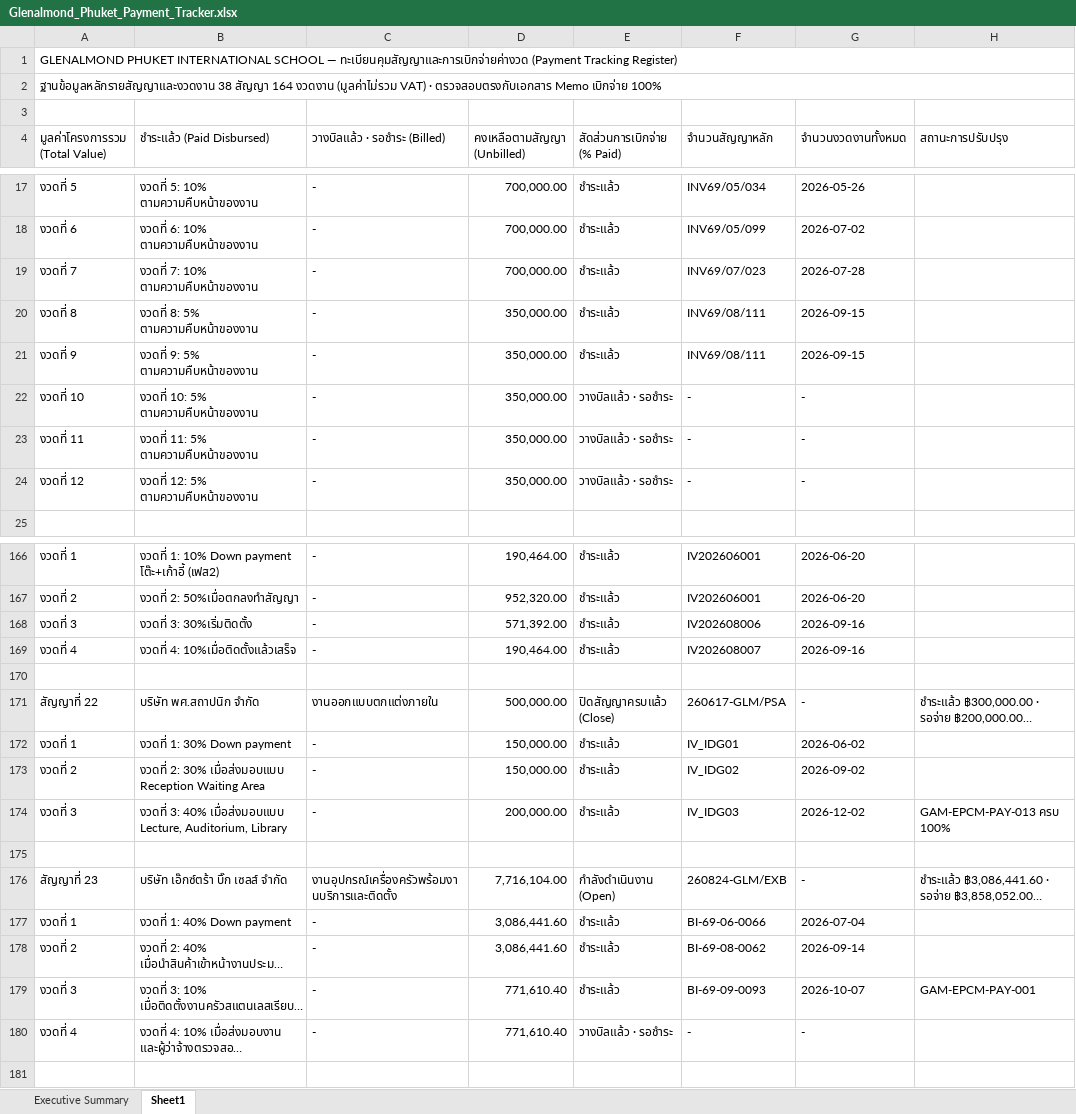
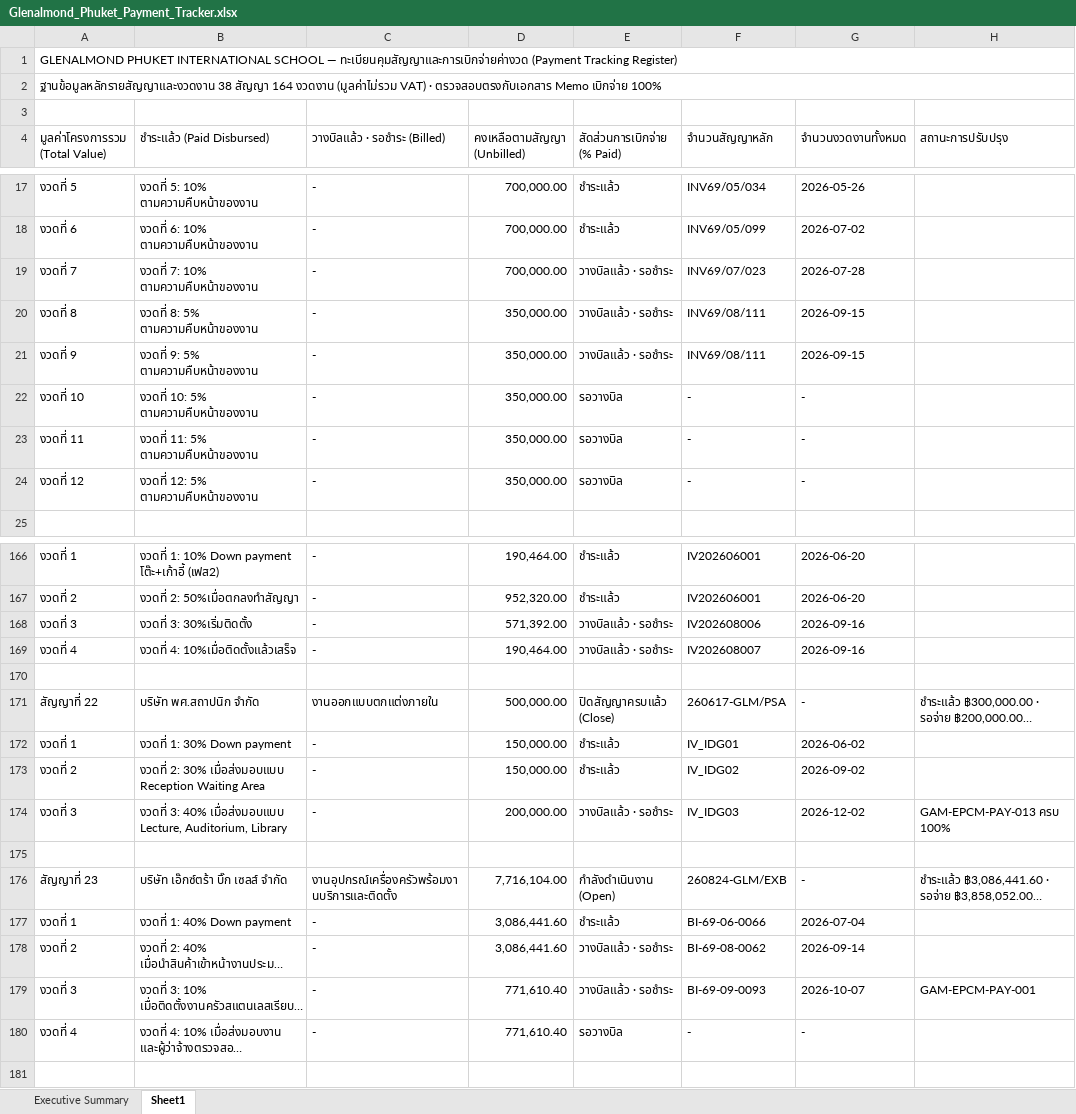
Before and after one commit to sarawutarsa-blip/epcm-phuket, an Excel workbook: assets/Glenalmond_Phuket_Payment_Tracker.xlsx, sheet Sheet1, drawn as a sheet; only a part is shown, gaps mark what is left out; long unchanged cells end in …; values as stored, in another font and other column widths than the file's, no cell formats; the diff covers the shown part only; the diff names each change by its address in the sheet, - before the commit and + after, or states it on an @@ line.

Commit message:
Fix status for billed unpaid installments in Sheet1

```diff
--- a/assets/Glenalmond_Phuket_Payment_Tracker.xlsx (sheet Sheet1)
+++ b/assets/Glenalmond_Phuket_Payment_Tracker.xlsx (sheet Sheet1)
-E19:E21 (สัดส่วนการเบิกจ่าย (% Paid)): ชำระแล้ว
+E19:E21 (สัดส่วนการเบิกจ่าย (% Paid)): วางบิลแล้ว · รอชำระ
-E22:E24 (สัดส่วนการเบิกจ่าย (% Paid)): วางบิลแล้ว · รอชำระ
+E22:E24 (สัดส่วนการเบิกจ่าย (% Paid)): รอวางบิล
-E168:E169 (สัดส่วนการเบิกจ่าย (% Paid)): ชำระแล้ว
+E168:E169 (สัดส่วนการเบิกจ่าย (% Paid)): วางบิลแล้ว · รอชำระ
-E174 (สัดส่วนการเบิกจ่าย (% Paid)): ชำระแล้ว
+E174 (สัดส่วนการเบิกจ่าย (% Paid)): วางบิลแล้ว · รอชำระ
-E178:E179 (สัดส่วนการเบิกจ่าย (% Paid)): ชำระแล้ว
+E178:E179 (สัดส่วนการเบิกจ่าย (% Paid)): วางบิลแล้ว · รอชำระ
-E180 (สัดส่วนการเบิกจ่าย (% Paid)): วางบิลแล้ว · รอชำระ
+E180 (สัดส่วนการเบิกจ่าย (% Paid)): รอวางบิล
```
Also changed, not shown: 41 edited cells elsewhere in this sheet, cell formats.
